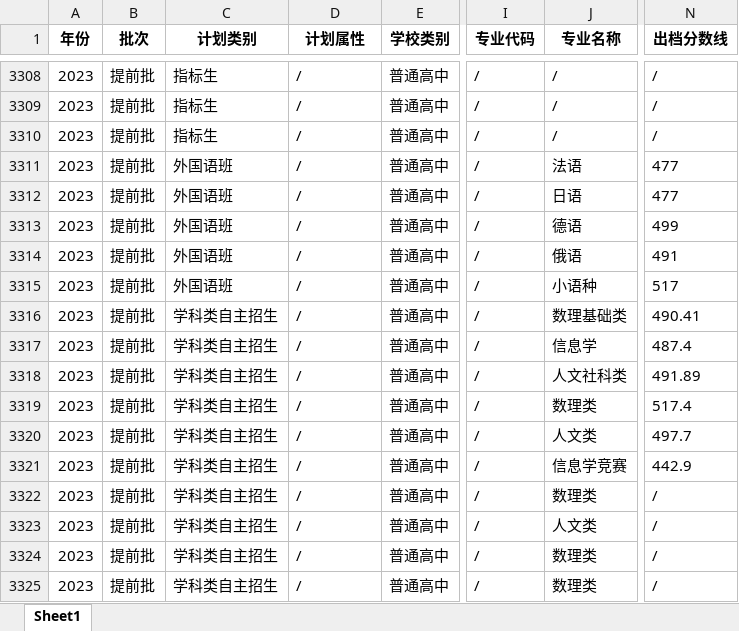
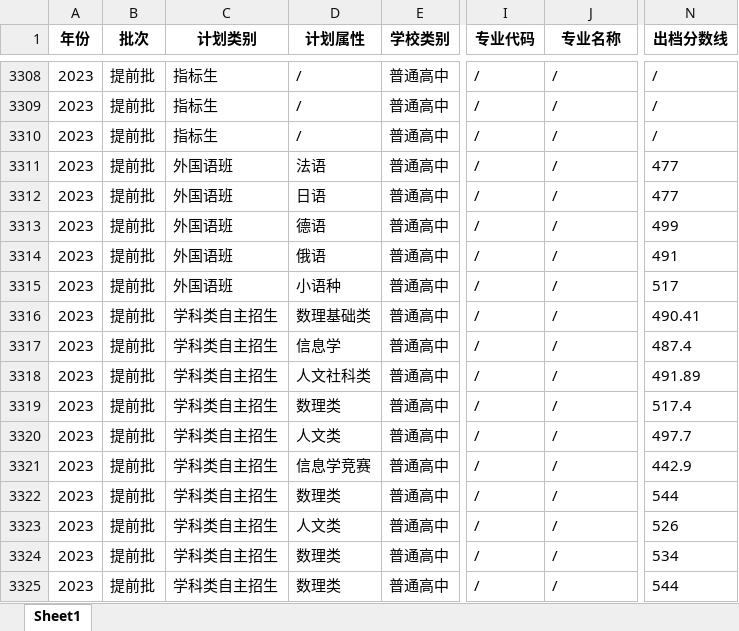
Before and after one commit to JE668/volunteer-information-system, an Excel workbook: data/分数线数据库.xlsx, sheet Sheet1, drawn as a sheet; only a part is shown, gaps mark what is left out; values as stored, in another font and other column widths than the file's, no borders; the diff covers the shown part only; the diff names each change by its address in the sheet, - before the commit and + after, or states it on an @@ line.

Commit message:
fix: 修复 A/B 类计划混合显示问题，重新导入 Excel 数据
- 为普通高中创建 A 类计划和 B 类计划两份记录
- 修复前端模拟逻辑，正确区分 A/B 类考生
- 修复中职学校显示逻辑，确保 A 类考生可以看到中职推荐
- 更新分数线数据库（2025 年最新数据）
- 添加 import_excel.py 数据导入脚本

```diff
--- a/data/分数线数据库.xlsx (sheet Sheet1)
+++ b/data/分数线数据库.xlsx (sheet Sheet1)
-D3311 (计划属性): /
+D3311 (计划属性): 法语
-J3311 (专业名称): 法语
+J3311 (专业名称): /
-D3312 (计划属性): /
+D3312 (计划属性): 日语
-J3312 (专业名称): 日语
+J3312 (专业名称): /
-D3313 (计划属性): /
+D3313 (计划属性): 德语
-J3313 (专业名称): 德语
+J3313 (专业名称): /
-D3314 (计划属性): /
+D3314 (计划属性): 俄语
-J3314 (专业名称): 俄语
+J3314 (专业名称): /
-D3315 (计划属性): /
+D3315 (计划属性): 小语种
-J3315 (专业名称): 小语种
+J3315 (专业名称): /
-D3316 (计划属性): /
+D3316 (计划属性): 数理基础类
-J3316 (专业名称): 数理基础类
+J3316 (专业名称): /
-D3317 (计划属性): /
+D3317 (计划属性): 信息学
-J3317 (专业名称): 信息学
+J3317 (专业名称): /
-D3318 (计划属性): /
+D3318 (计划属性): 人文社科类
-J3318 (专业名称): 人文社科类
+J3318 (专业名称): /
-D3319 (计划属性): /
+D3319 (计划属性): 数理类
-J3319 (专业名称): 数理类
+J3319 (专业名称): /
-D3320 (计划属性): /
+D3320 (计划属性): 人文类
-J3320 (专业名称): 人文类
+J3320 (专业名称): /
-D3321 (计划属性): /
+D3321 (计划属性): 信息学竞赛
-J3321 (专业名称): 信息学竞赛
+J3321 (专业名称): /
-D3322 (计划属性): /
+D3322 (计划属性): 数理类
-J3322 (专业名称): 数理类
+J3322 (专业名称): /
-N3322 (出档分数线): /
+N3322 (出档分数线): 544
-D3323 (计划属性): /
+D3323 (计划属性): 人文类
-J3323 (专业名称): 人文类
+J3323 (专业名称): /
-N3323 (出档分数线): /
+N3323 (出档分数线): 526
-D3324:D3325 (计划属性): /
+D3324:D3325 (计划属性): 数理类
-J3324:J3325 (专业名称): 数理类
+J3324:J3325 (专业名称): /
-N3324 (出档分数线): /
+N3324 (出档分数线): 534
-N3325 (出档分数线): /
+N3325 (出档分数线): 544
```
Also changed, not shown: 816 edited cells elsewhere in this sheet, 8 other files.
